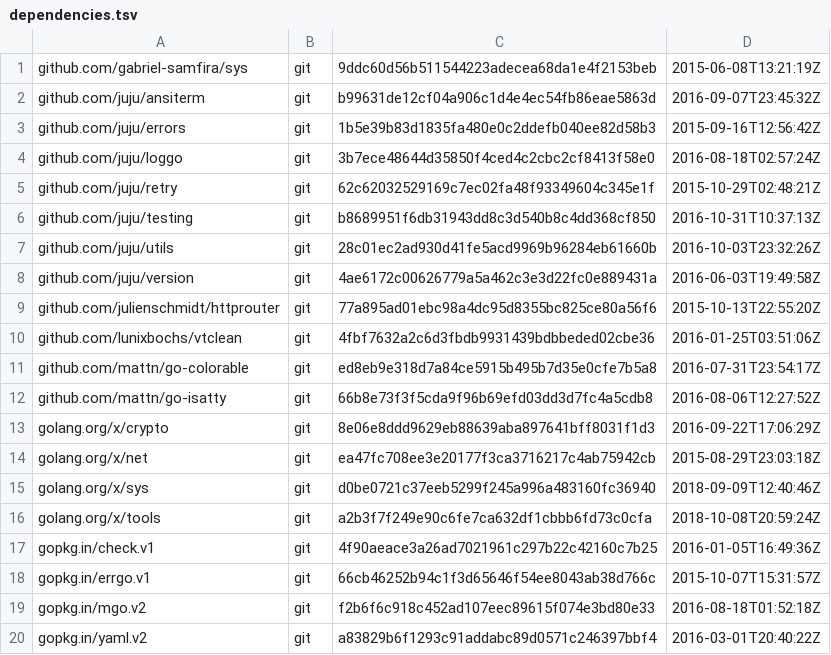
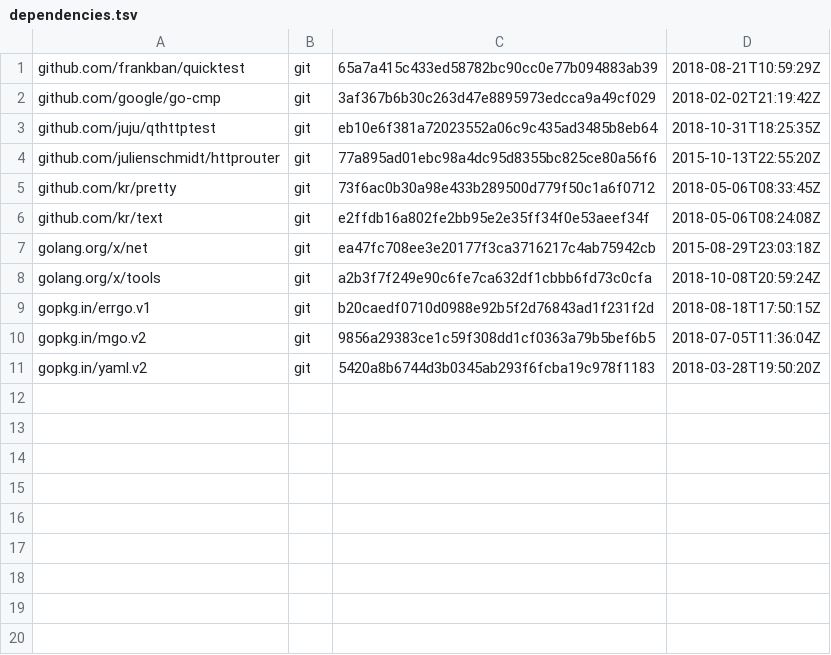
Before and after one commit to go-httprequest/httprequest, a TSV file: dependencies.tsv, drawn as a sheet.

Commit message:
update all tests to use quicktest

```diff
--- a/dependencies.tsv
+++ b/dependencies.tsv
@@ -1,20 +1,11 @@
-github.com/gabriel-samfira/sys	git	9ddc60d56b511544223adecea68da1e4f2153beb	2015-06-08T13:21:19Z
-github.com/juju/ansiterm	git	b99631de12cf04a906c1d4e4ec54fb86eae5863d	2016-09-07T23:45:32Z
-github.com/juju/errors	git	1b5e39b83d1835fa480e0c2ddefb040ee82d58b3	2015-09-16T12:56:42Z
-github.com/juju/loggo	git	3b7ece48644d35850f4ced4c2cbc2cf8413f58e0	2016-08-18T02:57:24Z
-github.com/juju/retry	git	62c62032529169c7ec02fa48f93349604c345e1f	2015-10-29T02:48:21Z
-github.com/juju/testing	git	b8689951f6db31943dd8c3d540b8c4dd368cf850	2016-10-31T10:37:13Z
-github.com/juju/utils	git	28c01ec2ad930d41fe5acd9969b96284eb61660b	2016-10-03T23:32:26Z
-github.com/juju/version	git	4ae6172c00626779a5a462c3e3d22fc0e889431a	2016-06-03T19:49:58Z
+github.com/frankban/quicktest	git	65a7a415c433ed58782bc90cc0e77b094883ab39	2018-08-21T10:59:29Z
+github.com/google/go-cmp	git	3af367b6b30c263d47e8895973edcca9a49cf029	2018-02-02T21:19:42Z
+github.com/juju/qthttptest	git	eb10e6f381a72023552a06c9c435ad3485b8eb64	2018-10-31T18:25:35Z
 github.com/julienschmidt/httprouter	git	77a895ad01ebc98a4dc95d8355bc825ce80a56f6	2015-10-13T22:55:20Z
-github.com/lunixbochs/vtclean	git	4fbf7632a2c6d3fbdb9931439bdbbeded02cbe36	2016-01-25T03:51:06Z
-github.com/mattn/go-colorable	git	ed8eb9e318d7a84ce5915b495b7d35e0cfe7b5a8	2016-07-31T23:54:17Z
-github.com/mattn/go-isatty	git	66b8e73f3f5cda9f96b69efd03dd3d7fc4a5cdb8	2016-08-06T12:27:52Z
-golang.org/x/crypto	git	8e06e8ddd9629eb88639aba897641bff8031f1d3	2016-09-22T17:06:29Z
+github.com/kr/pretty	git	73f6ac0b30a98e433b289500d779f50c1a6f0712	2018-05-06T08:33:45Z
+github.com/kr/text	git	e2ffdb16a802fe2bb95e2e35ff34f0e53aeef34f	2018-05-06T08:24:08Z
 golang.org/x/net	git	ea47fc708ee3e20177f3ca3716217c4ab75942cb	2015-08-29T23:03:18Z
-golang.org/x/sys	git	d0be0721c37eeb5299f245a996a483160fc36940	2018-09-09T12:40:46Z
 golang.org/x/tools	git	a2b3f7f249e90c6fe7ca632df1cbbb6fd73c0cfa	2018-10-08T20:59:24Z
-gopkg.in/check.v1	git	4f90aeace3a26ad7021961c297b22c42160c7b25	2016-01-05T16:49:36Z
-gopkg.in/errgo.v1	git	66cb46252b94c1f3d65646f54ee8043ab38d766c	2015-10-07T15:31:57Z
-gopkg.in/mgo.v2	git	f2b6f6c918c452ad107eec89615f074e3bd80e33	2016-08-18T01:52:18Z
-gopkg.in/yaml.v2	git	a83829b6f1293c91addabc89d0571c246397bbf4	2016-03-01T20:40:22Z
+gopkg.in/errgo.v1	git	b20caedf0710d0988e92b5f2d76843ad1f231f2d	2018-08-18T17:50:15Z
+gopkg.in/mgo.v2	git	9856a29383ce1c59f308dd1cf0363a79b5bef6b5	2018-07-05T11:36:04Z
+gopkg.in/yaml.v2	git	5420a8b6744d3b0345ab293f6fcba19c978f1183	2018-03-28T19:50:20Z
```
Also changed, not shown: 10 other files.
